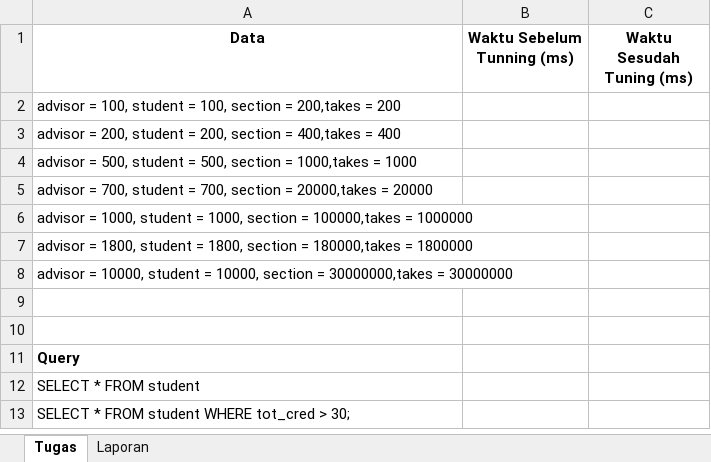
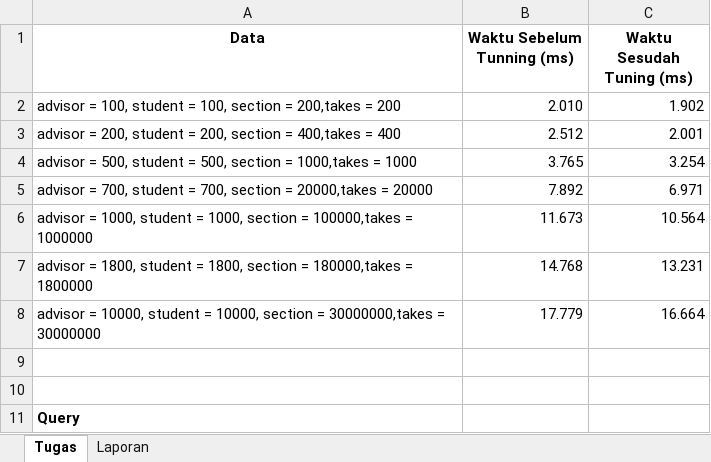
Before and after one commit to sains-data/SD3203-Teknologi-Basis-Data, an Excel workbook: 121450128_Abdurrahman Al-atsary/Tunning SQL/tugas/laporan.xlsx, sheet Tugas, drawn as a sheet; only a part is shown; the shorter side is filled out with more unchanged rows; values as stored, in another font and other column widths than the file's, no borders; the diff names each change by its address in the sheet, - before the commit and + after, or states it on an @@ line.

Commit message:
Adding Time Pre-tunning and Pasca-tunning

```diff
--- a/121450128_Abdurrahman Al-atsary/Tunning SQL/tugas/laporan.xlsx (sheet Tugas)
+++ b/121450128_Abdurrahman Al-atsary/Tunning SQL/tugas/laporan.xlsx (sheet Tugas)
-B2 (Waktu Sebelum Tunning (ms)): (empty)
+B2 (Waktu Sebelum Tunning (ms)): 2.010
-C2 (Waktu Sesudah Tuning (ms)): (empty)
+C2 (Waktu Sesudah Tuning (ms)): 1.902
-B3 (Waktu Sebelum Tunning (ms)): (empty)
+B3 (Waktu Sebelum Tunning (ms)): 2.512
-C3 (Waktu Sesudah Tuning (ms)): (empty)
+C3 (Waktu Sesudah Tuning (ms)): 2.001
-B4 (Waktu Sebelum Tunning (ms)): (empty)
+B4 (Waktu Sebelum Tunning (ms)): 3.765
-C4 (Waktu Sesudah Tuning (ms)): (empty)
+C4 (Waktu Sesudah Tuning (ms)): 3.254
-B5 (Waktu Sebelum Tunning (ms)): (empty)
+B5 (Waktu Sebelum Tunning (ms)): 7.892
-C5 (Waktu Sesudah Tuning (ms)): (empty)
+C5 (Waktu Sesudah Tuning (ms)): 6.971
-B6 (Waktu Sebelum Tunning (ms)): (empty)
+B6 (Waktu Sebelum Tunning (ms)): 11.673
-C6 (Waktu Sesudah Tuning (ms)): (empty)
+C6 (Waktu Sesudah Tuning (ms)): 10.564
-B7 (Waktu Sebelum Tunning (ms)): (empty)
+B7 (Waktu Sebelum Tunning (ms)): 14.768
-C7 (Waktu Sesudah Tuning (ms)): (empty)
+C7 (Waktu Sesudah Tuning (ms)): 13.231
-B8 (Waktu Sebelum Tunning (ms)): (empty)
+B8 (Waktu Sebelum Tunning (ms)): 17.779
-C8 (Waktu Sesudah Tuning (ms)): (empty)
+C8 (Waktu Sesudah Tuning (ms)): 16.664
```
Also changed, not shown: 3 other files.
